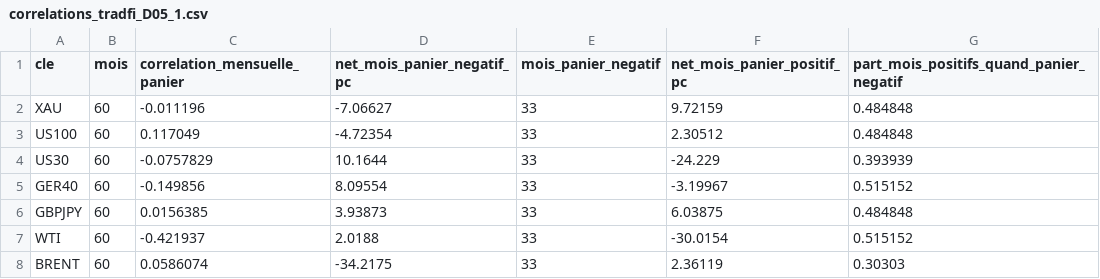
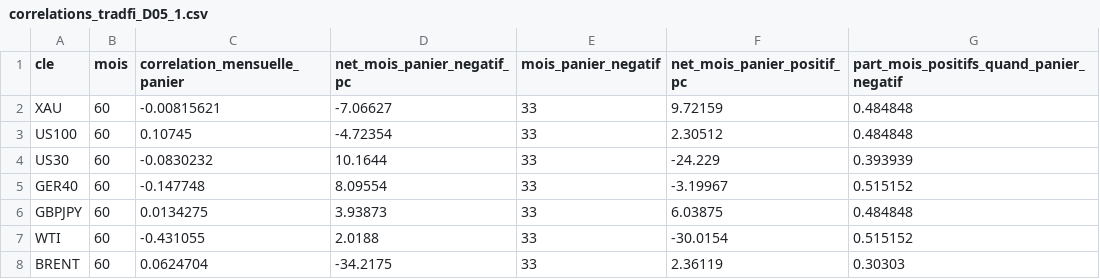
Before and after one commit to PokiCodeLonggamma/kalman_filter, a CSV file: experiments/D05_1/correlations_tradfi_D05_1.csv, drawn as a sheet.

```diff
--- a/experiments/D05_1/correlations_tradfi_D05_1.csv
+++ b/experiments/D05_1/correlations_tradfi_D05_1.csv
@@ -1,8 +1,8 @@
 cle,mois,correlation_mensuelle_panier,net_mois_panier_negatif_pc,mois_panier_negatif,net_mois_panier_positif_pc,part_mois_positifs_quand_panier_negatif
-XAU,60,-0.011196,-7.06627,33,9.72159,0.484848
-US100,60,0.117049,-4.72354,33,2.30512,0.484848
-US30,60,-0.0757829,10.1644,33,-24.229,0.393939
-GER40,60,-0.149856,8.09554,33,-3.19967,0.515152
-GBPJPY,60,0.0156385,3.93873,33,6.03875,0.484848
-WTI,60,-0.421937,2.0188,33,-30.0154,0.515152
-BRENT,60,0.0586074,-34.2175,33,2.36119,0.30303
+XAU,60,-0.00815621,-7.06627,33,9.72159,0.484848
+US100,60,0.10745,-4.72354,33,2.30512,0.484848
+US30,60,-0.0830232,10.1644,33,-24.229,0.393939
+GER40,60,-0.147748,8.09554,33,-3.19967,0.515152
+GBPJPY,60,0.0134275,3.93873,33,6.03875,0.484848
+WTI,60,-0.431055,2.0188,33,-30.0154,0.515152
+BRENT,60,0.0624704,-34.2175,33,2.36119,0.30303
```
Also changed, not shown: experiments/D05_1/anatomie_tradfi_D05_1.csv, 6 other files.
